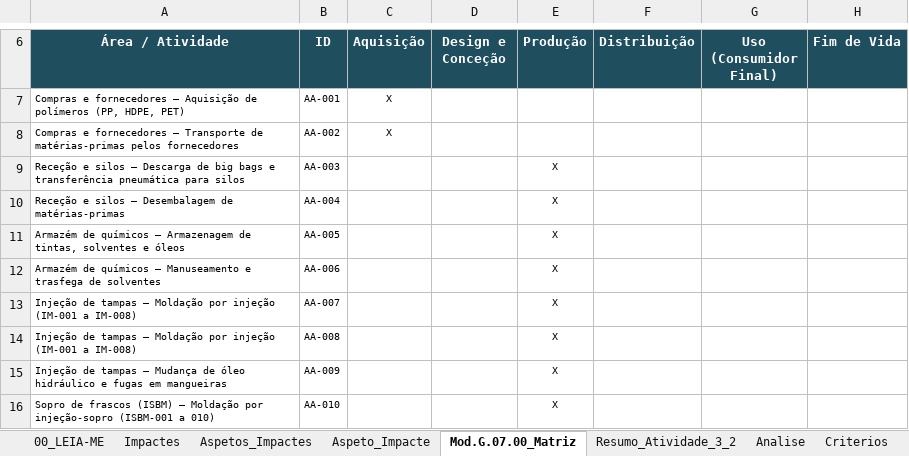
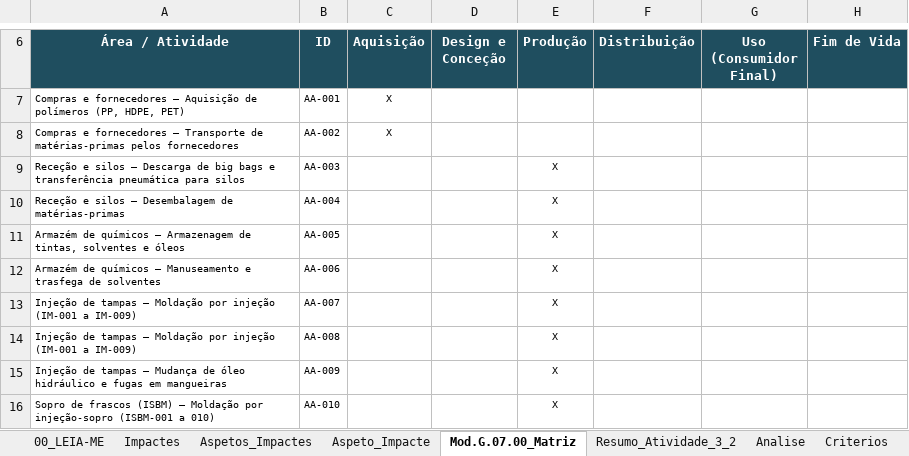
Before and after one commit to alinealinemeireles/manufacturing-performance-analytics, an Excel workbook: SGI_Sistema-de-gestao-integrado/SGA_Sistema-de-gestao-ambiental/Registos_SGA_Plasticom/SGA-03_Aspetos_Impactes_Ambientais.xlsx, sheet Mod.G.07.00_Matriz, drawn as a sheet; only a part is shown, gaps mark what is left out; values as stored, in another font and other column widths than the file's, no borders; conditional formats not drawn; the diff names each change by its address in the sheet, - before the commit and + after, or states it on an @@ line.

```diff
--- a/SGI_Sistema-de-gestao-integrado/SGA_Sistema-de-gestao-ambiental/Registos_SGA_Plasticom/SGA-03_Aspetos_Impactes_Ambientais.xlsx (sheet Mod.G.07.00_Matriz)
+++ b/SGI_Sistema-de-gestao-integrado/SGA_Sistema-de-gestao-ambiental/Registos_SGA_Plasticom/SGA-03_Aspetos_Impactes_Ambientais.xlsx (sheet Mod.G.07.00_Matriz)
-A13:A14 (Área / Atividade): …(IM-001 a IM-008)
+A13:A14 (Área / Atividade): …(IM-001 a IM-009)
```
Also changed, not shown: sheet Aspetos_Impactes, SGI_Sistema-de-gestao-integrado/SGA_Sistema-de-gestao-ambiental/Registos_SGA_Plasticom/SGA-08_Competencias_Consciencializacao.xlsx, SGI_Sistema-de-gestao-integrado/SGA_Sistema-de-gestao-ambiental/Registos_SGA_Plasticom/SGA-21_Gestao_Produtos_Quimicos.xlsx, 55 other files.
